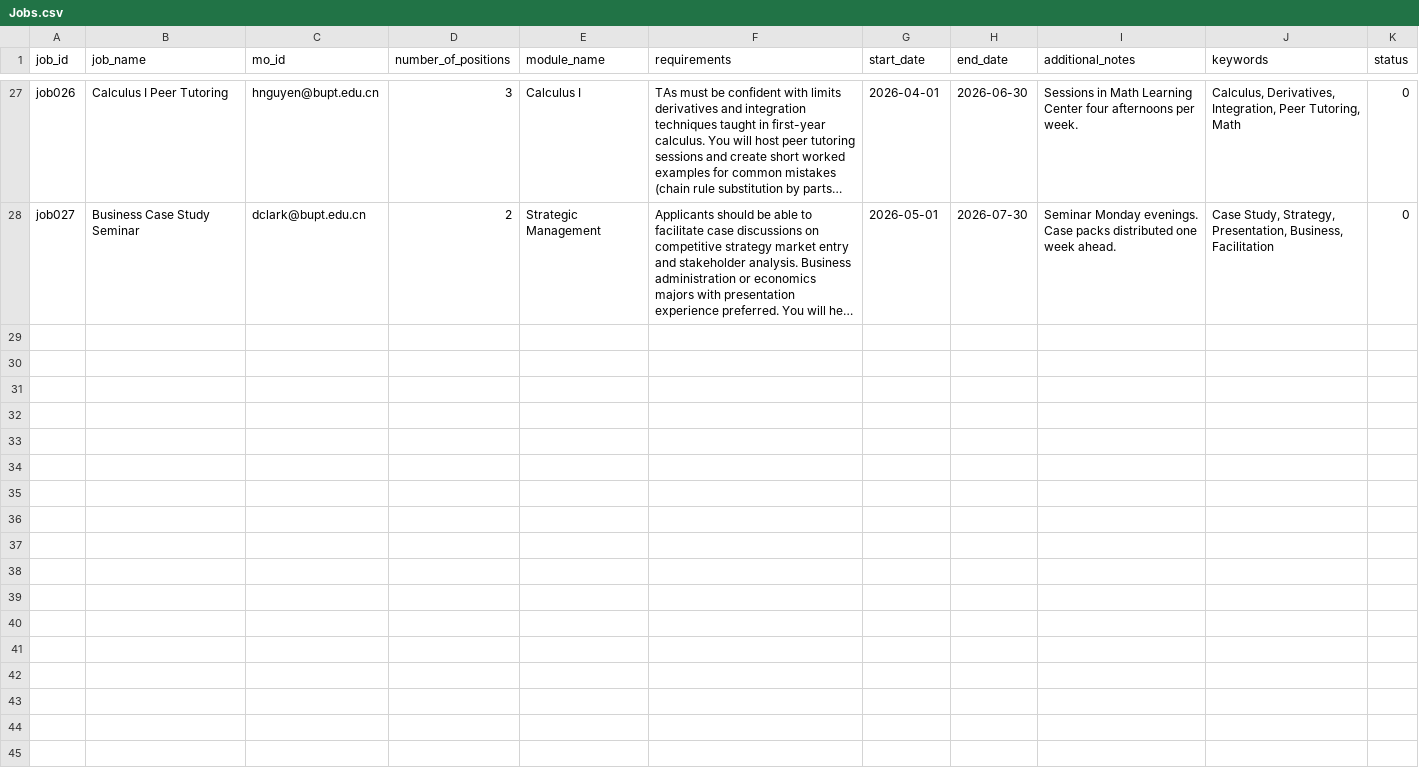
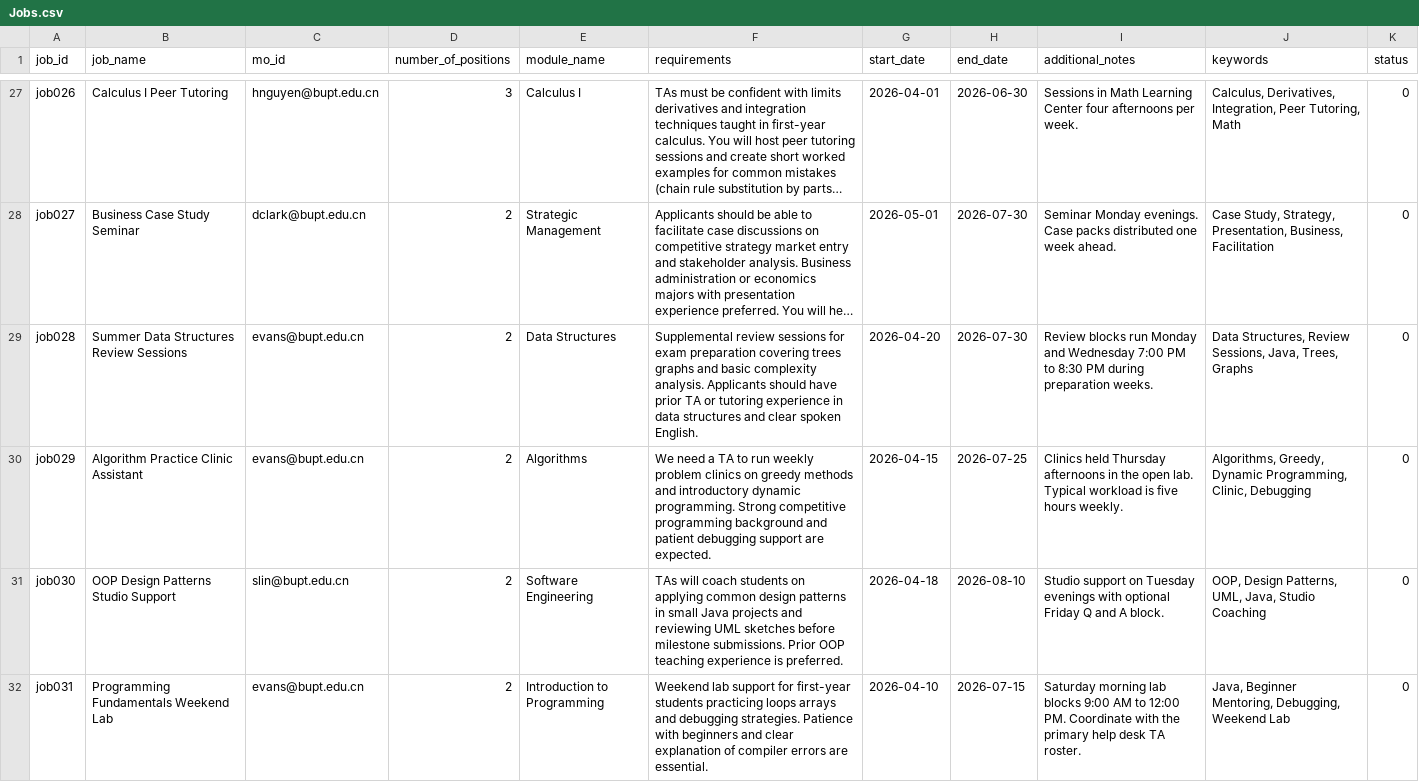
Before and after one commit to Wsyctrl/RecruitmentSystem_Group066, a CSV file: data/Jobs.csv, drawn as a sheet; only a part is shown, gaps mark what is left out; long unchanged cells end in …; the diff covers the shown part only; the diff names each change by its address in the sheet, - before the commit and + after, or states it on an @@ line.

```diff
--- a/data/Jobs.csv
+++ b/data/Jobs.csv
+row 29: job028 | Summer Data Structures Review Sessions | evans@bupt.edu.cn | 2 | Data Structures | Supplemental review sessions for exam preparation covering trees graphs and basic complexity analysis. Applicants should have prior TA or tutoring experience in data structures and clear spoken English. | 2026-04-20 | 2026-07-30 | Review blocks run Monday and Wednesday 7:00 PM to 8:30 PM during preparation weeks. | Data Structures, Review Sessions, Java, Trees, Graphs | 0
+row 30: job029 | Algorithm Practice Clinic Assistant | evans@bupt.edu.cn | 2 | Algorithms | We need a TA to run weekly problem clinics on greedy methods and introductory dynamic programming. Strong competitive programming background and patient debugging support are expected. | 2026-04-15 | 2026-07-25 | Clinics held Thursday afternoons in the open lab. Typical workload is five hours weekly. | Algorithms, Greedy, Dynamic Programming, Clinic, Debugging | 0
+row 31: job030 | OOP Design Patterns Studio Support | slin@bupt.edu.cn | 2 | Software Engineering | TAs will coach students on applying common design patterns in small Java projects and reviewing UML sketches before milestone submissions. Prior OOP teaching experience is preferred. | 2026-04-18 | 2026-08-10 | Studio support on Tuesday evenings with optional Friday Q and A block. | OOP, Design Patterns, UML, Java, Studio Coaching | 0
+row 32: job031 | Programming Fundamentals Weekend Lab | evans@bupt.edu.cn | 2 | Introduction to Programming | Weekend lab support for first-year students practicing loops arrays and debugging strategies. Patience with beginners and clear explanation of compiler errors are essential. | 2026-04-10 | 2026-07-15 | Saturday morning lab blocks 9:00 AM to 12:00 PM. Coordinate with the primary help desk TA roster. | Java, Beginner Mentoring, Debugging, Weekend Lab | 0
```
Also changed, not shown: 4 added rows elsewhere in this file, data/Applications.csv, data/TA.csv, 4 other files.
